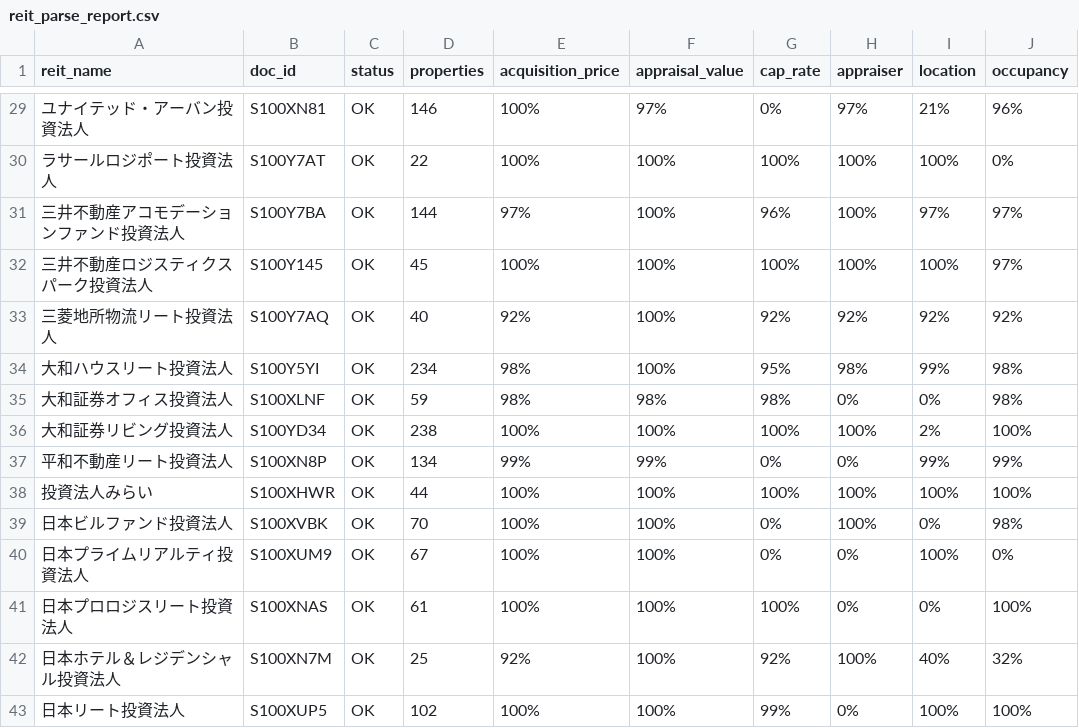
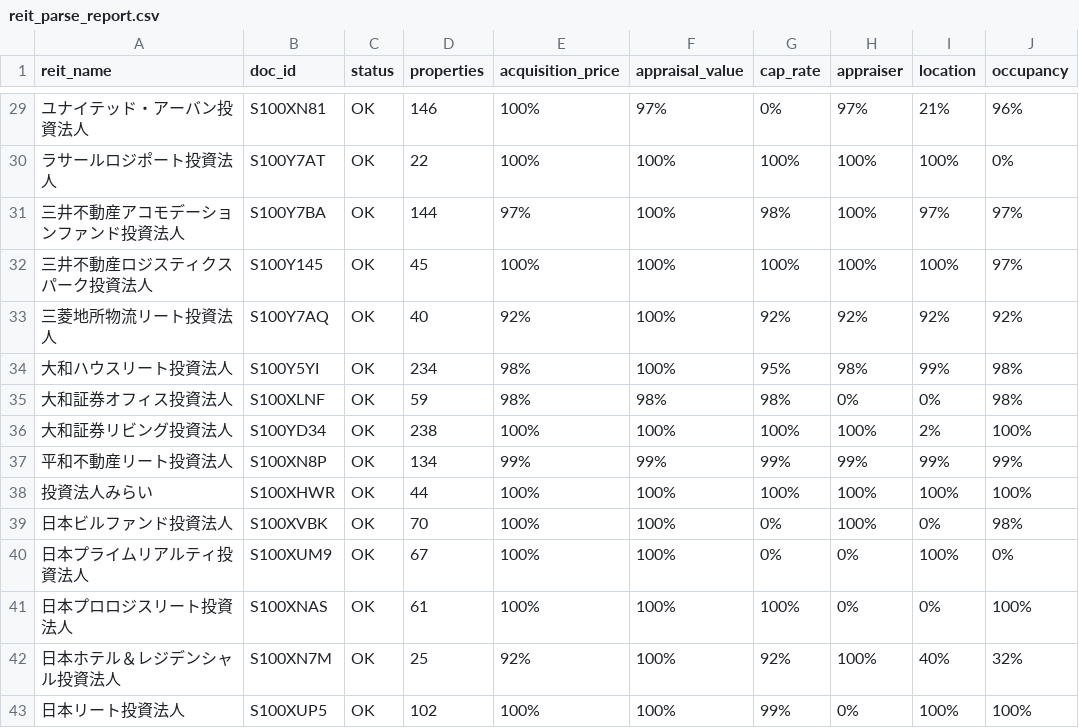
Before and after one commit to rereilleco-arch/nupd, a CSV file: output/reit_parse_report.csv, drawn as a sheet; only a part is shown, gaps mark what is left out.

Commit message:
chore: quarterly data update

```diff
--- a/output/reit_parse_report.csv
+++ b/output/reit_parse_report.csv
@@ -30,3 +30,3 @@
 ラサールロジポート投資法人,S100Y7AT,OK,22,100%,100%,100%,100%,100%,0%
-三井不動産アコモデーションファンド投資法人,S100Y7BA,OK,144,97%,100%,96%,100%,97%,97%
+三井不動産アコモデーションファンド投資法人,S100Y7BA,OK,144,97%,100%,98%,100%,97%,97%
 三井不動産ロジスティクスパーク投資法人,S100Y145,OK,45,100%,100%,100%,100%,100%,97%
@@ -36,3 +36,3 @@
 大和証券リビング投資法人,S100YD34,OK,238,100%,100%,100%,100%,2%,100%
-平和不動産リート投資法人,S100XN8P,OK,134,99%,99%,0%,0%,99%,99%
+平和不動産リート投資法人,S100XN8P,OK,134,99%,99%,99%,99%,99%,99%
 投資法人みらい,S100XHWR,OK,44,100%,100%,100%,100%,100%,100%
```
Also changed, not shown: 4 other files.
